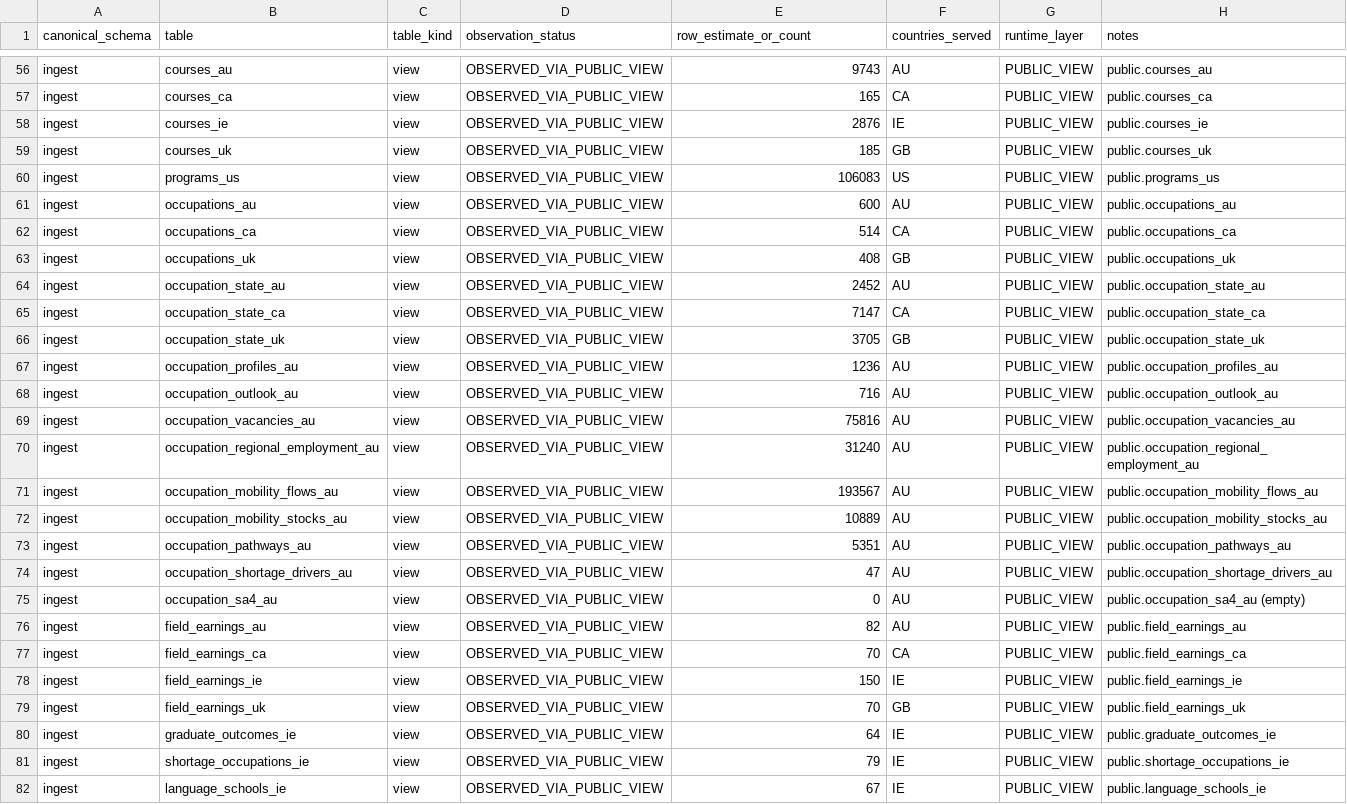
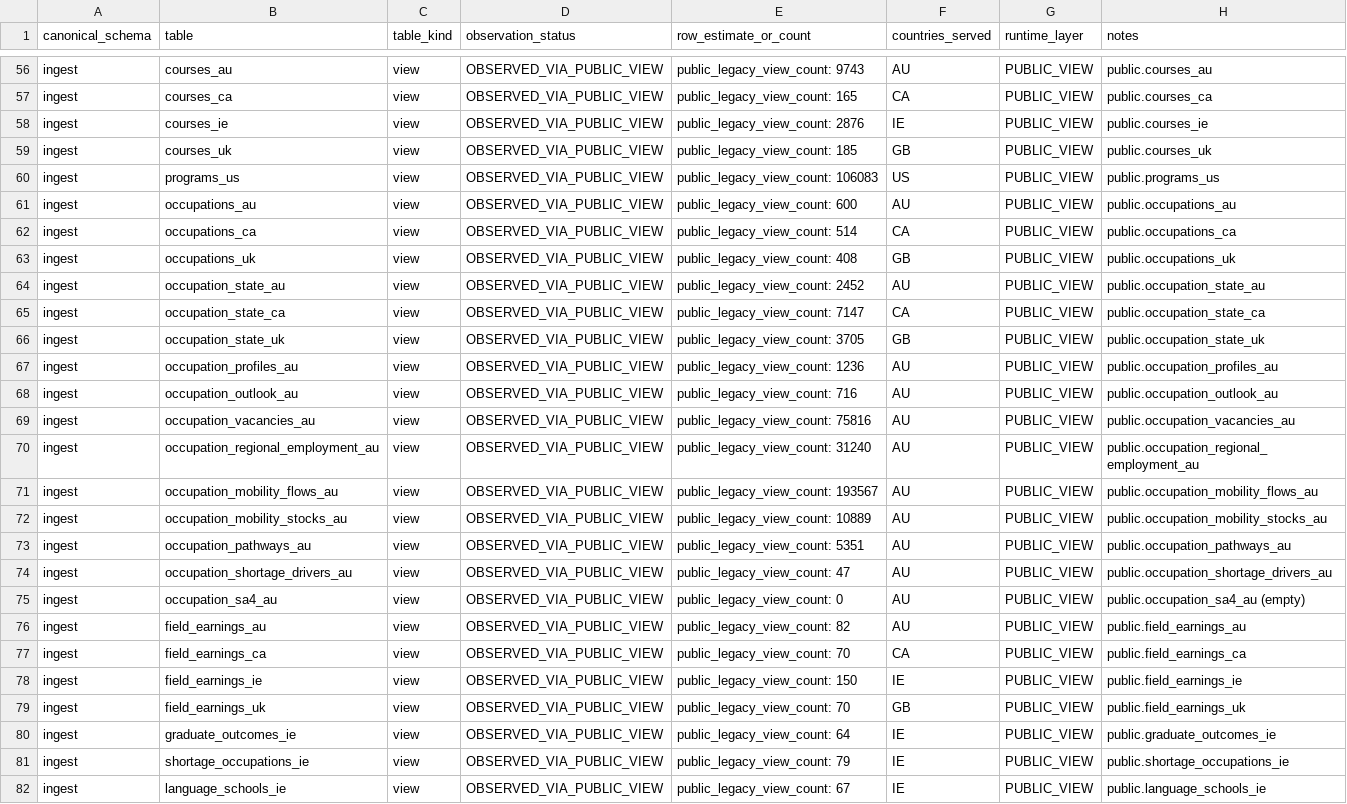
Before and after one commit to CampCareer/campcareer, a CSV file: data/audits/five-country-canonical-coverage/2026-08-02/canonical_table_inventory.csv, drawn as a sheet; only a part is shown, gaps mark what is left out; the diff covers the shown part only; the diff names each change by its address in the sheet, - before the commit and + after, or states it on an @@ line.

Commit message:
docs(data): correct five-country audit priorities

```diff
--- a/data/audits/five-country-canonical-coverage/2026-08-02/canonical_table_inventory.csv
+++ b/data/audits/five-country-canonical-coverage/2026-08-02/canonical_table_inventory.csv
-E56 (row_estimate_or_count): 9743
+E56 (row_estimate_or_count): public_legacy_view_count: 9743
-E57 (row_estimate_or_count): 165
+E57 (row_estimate_or_count): public_legacy_view_count: 165
-E58 (row_estimate_or_count): 2876
+E58 (row_estimate_or_count): public_legacy_view_count: 2876
-E59 (row_estimate_or_count): 185
+E59 (row_estimate_or_count): public_legacy_view_count: 185
-E60 (row_estimate_or_count): 106083
+E60 (row_estimate_or_count): public_legacy_view_count: 106083
-E61 (row_estimate_or_count): 600
+E61 (row_estimate_or_count): public_legacy_view_count: 600
-E62 (row_estimate_or_count): 514
+E62 (row_estimate_or_count): public_legacy_view_count: 514
-E63 (row_estimate_or_count): 408
+E63 (row_estimate_or_count): public_legacy_view_count: 408
-E64 (row_estimate_or_count): 2452
+E64 (row_estimate_or_count): public_legacy_view_count: 2452
-E65 (row_estimate_or_count): 7147
+E65 (row_estimate_or_count): public_legacy_view_count: 7147
-E66 (row_estimate_or_count): 3705
+E66 (row_estimate_or_count): public_legacy_view_count: 3705
-E67 (row_estimate_or_count): 1236
+E67 (row_estimate_or_count): public_legacy_view_count: 1236
-E68 (row_estimate_or_count): 716
+E68 (row_estimate_or_count): public_legacy_view_count: 716
-E69 (row_estimate_or_count): 75816
+E69 (row_estimate_or_count): public_legacy_view_count: 75816
-E70 (row_estimate_or_count): 31240
+E70 (row_estimate_or_count): public_legacy_view_count: 31240
-E71 (row_estimate_or_count): 193567
+E71 (row_estimate_or_count): public_legacy_view_count: 193567
-E72 (row_estimate_or_count): 10889
+E72 (row_estimate_or_count): public_legacy_view_count: 10889
-E73 (row_estimate_or_count): 5351
+E73 (row_estimate_or_count): public_legacy_view_count: 5351
-E74 (row_estimate_or_count): 47
+E74 (row_estimate_or_count): public_legacy_view_count: 47
-E75 (row_estimate_or_count): 0
+E75 (row_estimate_or_count): public_legacy_view_count: 0
-E76 (row_estimate_or_count): 82
+E76 (row_estimate_or_count): public_legacy_view_count: 82
-E77 (row_estimate_or_count): 70
+E77 (row_estimate_or_count): public_legacy_view_count: 70
-E78 (row_estimate_or_count): 150
+E78 (row_estimate_or_count): public_legacy_view_count: 150
-E79 (row_estimate_or_count): 70
+E79 (row_estimate_or_count): public_legacy_view_count: 70
-E80 (row_estimate_or_count): 64
+E80 (row_estimate_or_count): public_legacy_view_count: 64
-E81 (row_estimate_or_count): 79
+E81 (row_estimate_or_count): public_legacy_view_count: 79
-E82 (row_estimate_or_count): 67
+E82 (row_estimate_or_count): public_legacy_view_count: 67
```
Also changed, not shown: 109 edited cells elsewhere in this file, data/audits/five-country-canonical-coverage/2026-08-02/country_entity_matrix.csv, data/audits/five-country-canonical-coverage/2026-08-02/runtime_surface_matrix.csv, 12 other files.
